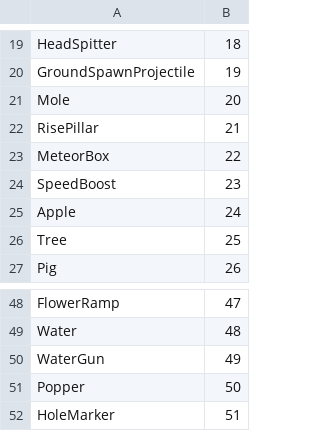
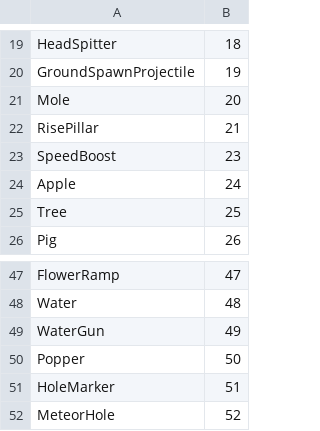
Before and after one commit to jethro0610/project-jay, a CSV file: Source/Entity/EntityIDS.csv, drawn as a sheet; only a part is shown, gaps mark what is left out; removed rows and columns are numbered as before the commit, all else as after; the diff names each change by its address in the sheet, - before the commit and + after, or states it on an @@ line.

Commit message:
Meteor hole

```diff
--- a/Source/Entity/EntityIDS.csv
+++ b/Source/Entity/EntityIDS.csv
-row 23: MeteorBox | 22
+row 52: MeteorHole | 52
```
Also changed, not shown: 8 other files.
